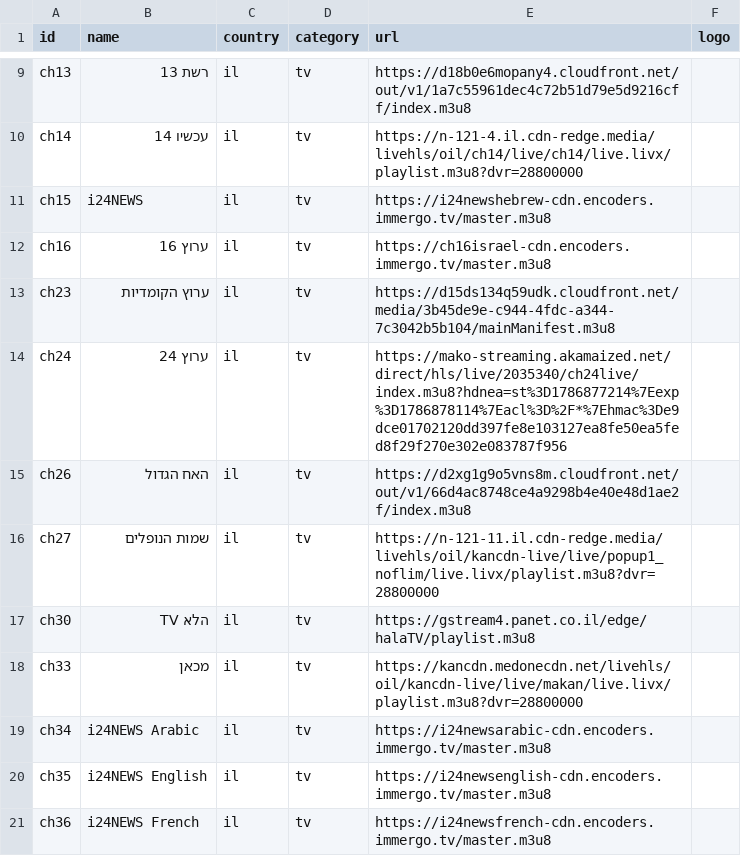
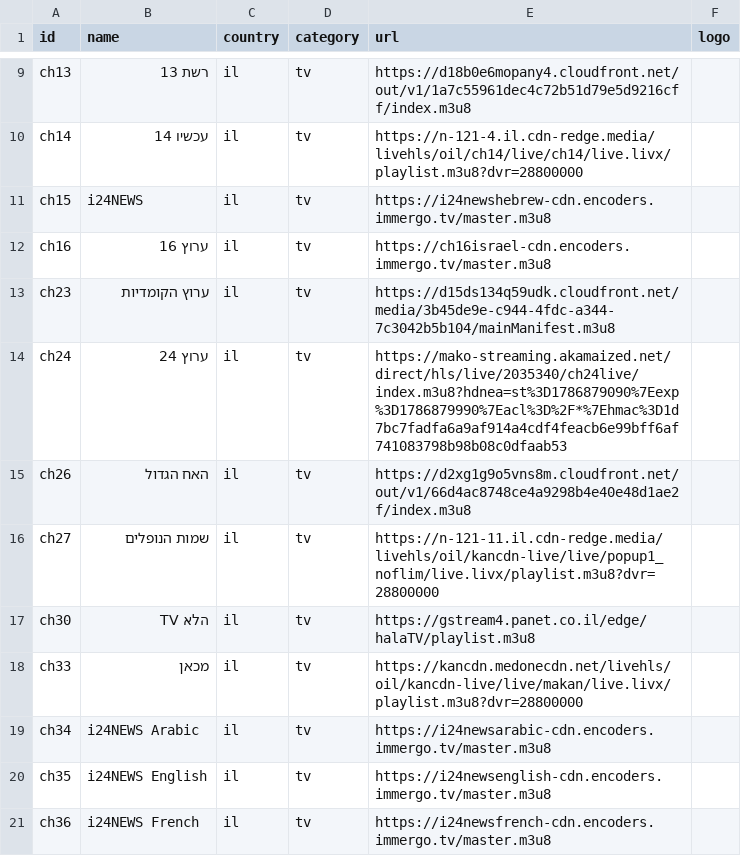
Before and after one commit to Nir-0z/split-tv, a CSV file: channels.csv, drawn as a sheet; only a part is shown, gaps mark what is left out.

```diff
--- a/channels.csv
+++ b/channels.csv
@@ -13,3 +13,3 @@ ch16,ערוץ 16,il,tv,https://ch16israel-cdn.encoders.immergo.tv/master.m3u8,
 ch23,ערוץ הקומדיות,il,tv,https://d15ds134q59udk.cloudfront.net/media/3b45de9e-c944-4fdc-a344-7c3042b5b104/mainManifest.m3u8,
-ch24,ערוץ 24,il,tv,https://mako-streaming.akamaized.net/direct/hls/live/2035340/ch24live/index.m3u8?hdnea=st%3D1786877214%7Eexp%3D1786878114%7Eacl%3D%2F*%7Ehmac%3De9dce01702120dd397fe8e103127ea8fe50ea5fed8f29f270e302e083787f956,
+ch24,ערוץ 24,il,tv,https://mako-streaming.akamaized.net/direct/hls/live/2035340/ch24live/index.m3u8?hdnea=st%3D1786879090%7Eexp%3D1786879990%7Eacl%3D%2F*%7Ehmac%3D1d7bc7fadfa6a9af914a4cdf4feacb6e99bff6af741083798b98b08c0dfaab53,
 ch26,האח הגדול,il,tv,https://d2xg1g9o5vns8m.cloudfront.net/out/v1/66d4ac8748ce4a9298b4e40e48d1ae2f/index.m3u8,
```
